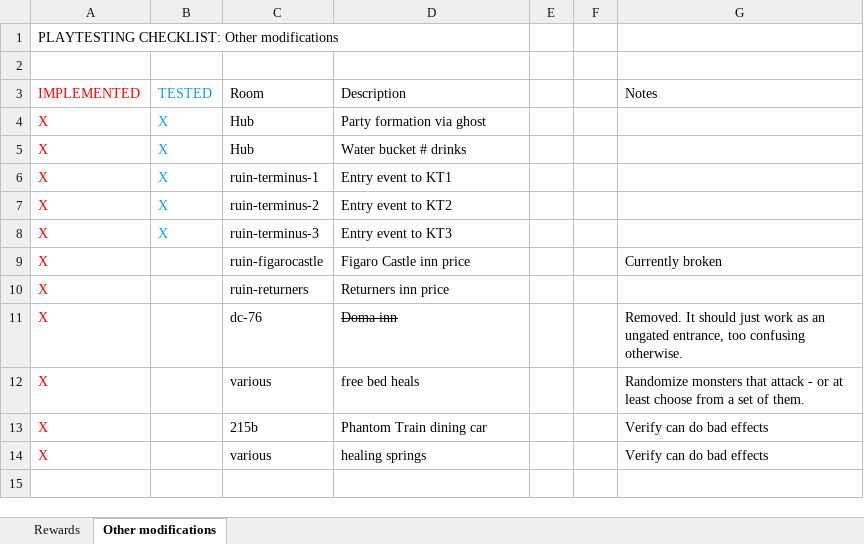
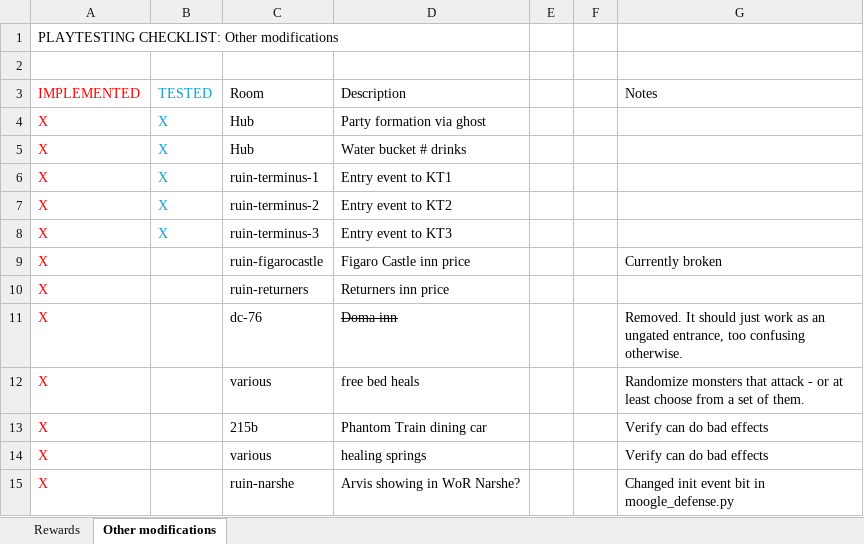
Before and after one commit to HansGR/WorldsCollide, an Excel workbook: claude_reference/Ruin_playtesting_checklist.xlsx, sheet Other modifications, drawn as a sheet; values as stored, in another font and other column widths than the file's, no borders; the diff names each change by its address in the sheet, - before the commit and + after, or states it on an @@ line.

Commit message:
Playtesting update 26-02-26a
- Update reward room for Mobliz WOR (was incorrectly set to 229)
- Don't show Arvis NPC in Narshe (narshe_moogle_defense.py)
- Try fix to Figaro Castle inn bug?

```diff
--- a/claude_reference/Ruin_playtesting_checklist.xlsx (sheet Other modifications)
+++ b/claude_reference/Ruin_playtesting_checklist.xlsx (sheet Other modifications)
+row 15: X |  | ruin-narshe | Arvis showing in WoR Narshe? |  |  | Changed init event bit in moogle_defense.py
```
Also changed, not shown: sheet Rewards, 4 other files.
